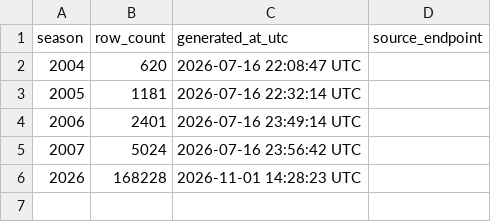
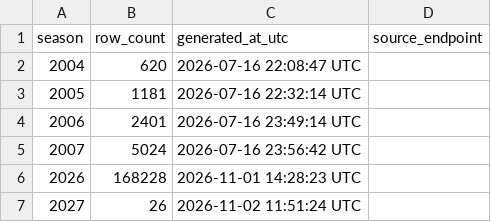
Before and after one commit to sportsdataverse/wehoop-wbb-data, a CSV file: wbb/game_rosters/wbb_game_rosters_in_data_repo.csv, drawn as a sheet; the diff names each change by its address in the sheet, - before the commit and + after, or states it on an @@ line.

```diff
--- a/wbb/game_rosters/wbb_game_rosters_in_data_repo.csv
+++ b/wbb/game_rosters/wbb_game_rosters_in_data_repo.csv
+row 7: 2027 | 26 | 2026-11-02 11:51:24 UTC
```
Also changed, not shown: wbb/pbp/wbb_pbp_in_data_repo.csv, wbb/player_box/wbb_player_box_in_data_repo.csv, 22 other files.
